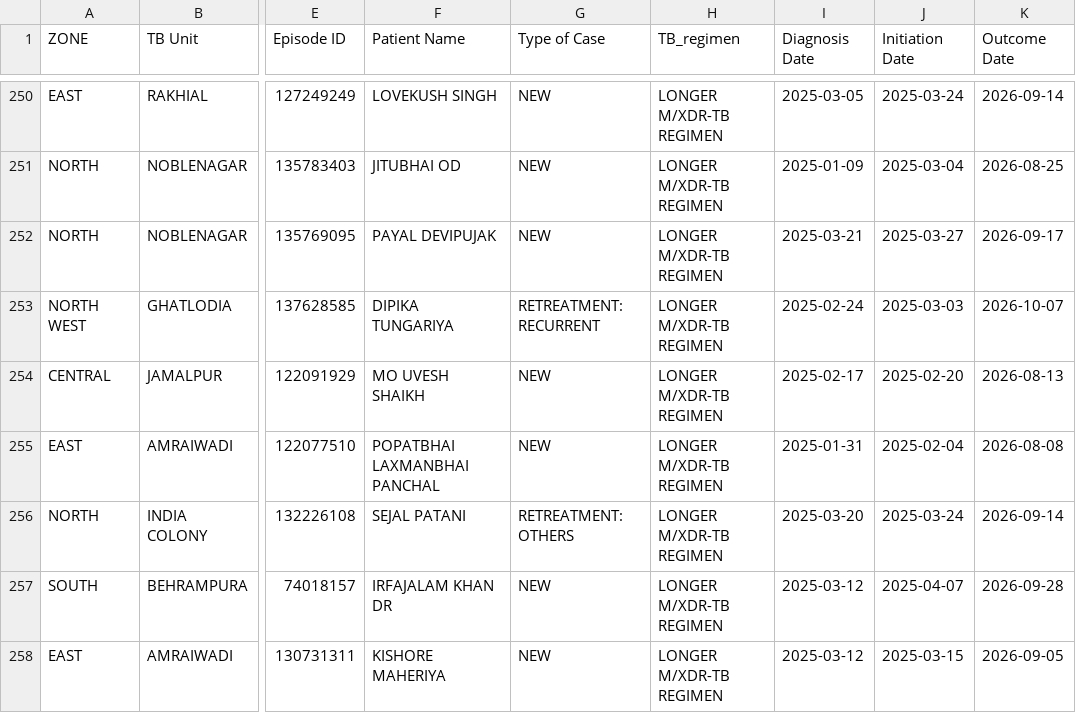
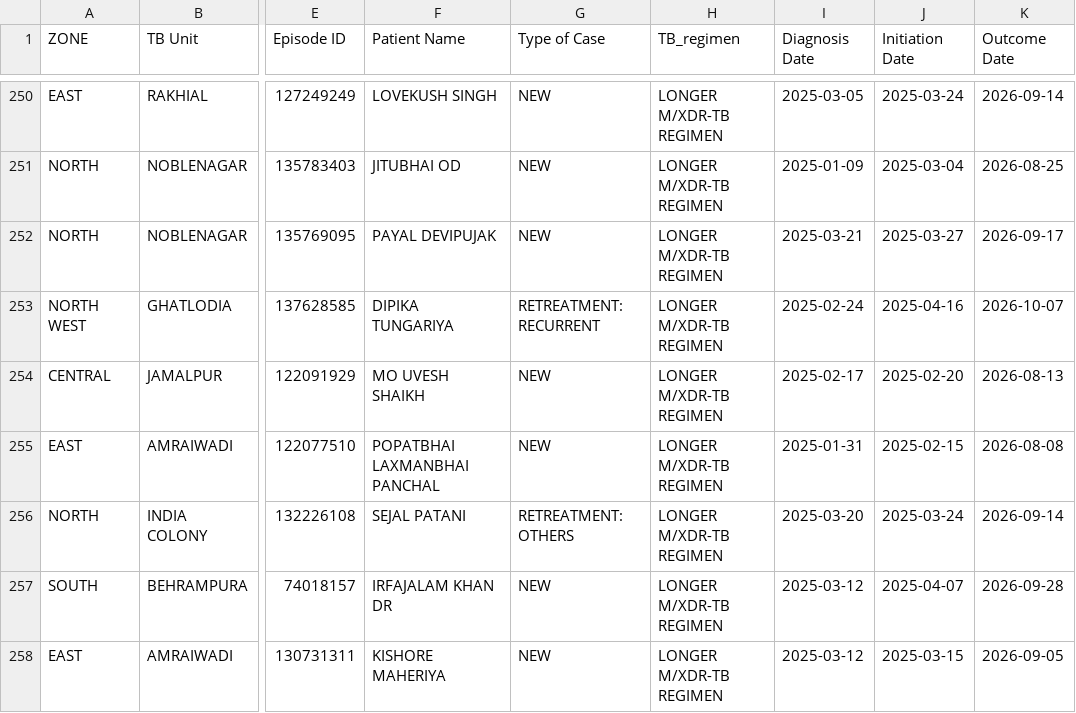
Before and after one commit to NTEP-AMC/blank-app, a CSV file: Current_TB_Patients.csv, drawn as a sheet; only a part is shown, gaps mark what is left out; the diff covers the shown part only; the diff names each change by its address in the sheet, - before the commit and + after, or states it on an @@ line.

```diff
--- a/Current_TB_Patients.csv
+++ b/Current_TB_Patients.csv
-J253 (Initiation Date): 2025-03-03
+J253 (Initiation Date): 2025-04-16
-J255 (Initiation Date): 2025-02-04
+J255 (Initiation Date): 2025-02-15
```
Also changed, not shown: 83 edited cells elsewhere in this file, Comparison_Matrix.csv, 2 other files.
